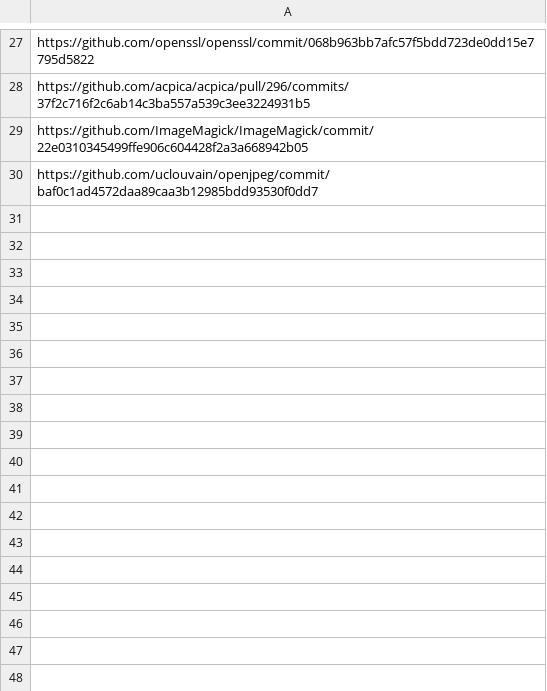
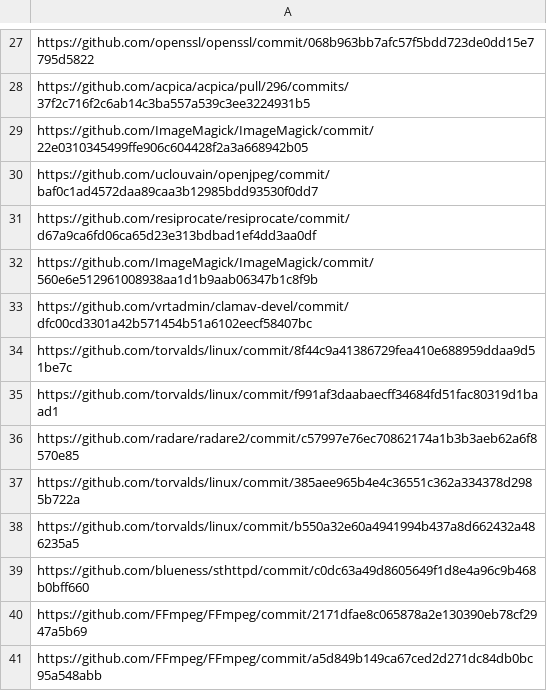
Before and after one commit to owura82/msr-cgt-eval, a CSV file: github_links_SELECTED.csv, drawn as a sheet; only a part is shown, gaps mark what is left out.

```diff
--- a/github_links_SELECTED.csv
+++ b/github_links_SELECTED.csv
@@ -30 +30,12 @@ https://github.com/ImageMagick/ImageMagick/commit/22e0310345499ffe906c604428f2a3
 https://github.com/uclouvain/openjpeg/commit/baf0c1ad4572daa89caa3b12985bdd93530f0dd7
+https://github.com/resiprocate/resiprocate/commit/d67a9ca6fd06ca65d23e313bdbad1ef4dd3aa0df
+https://github.com/ImageMagick/ImageMagick/commit/560e6e512961008938aa1d1b9aab06347b1c8f9b
+https://github.com/vrtadmin/clamav-devel/commit/dfc00cd3301a42b571454b51a6102eecf58407bc
+https://github.com/torvalds/linux/commit/8f44c9a41386729fea410e688959ddaa9d51be7c
+https://github.com/torvalds/linux/commit/f991af3daabaecff34684fd51fac80319d1baad1
+https://github.com/radare/radare2/commit/c57997e76ec70862174a1b3b3aeb62a6f8570e85
+https://github.com/torvalds/linux/commit/385aee965b4e4c36551c362a334378d2985b722a
+https://github.com/torvalds/linux/commit/b550a32e60a4941994b437a8d662432a486235a5
+https://github.com/blueness/sthttpd/commit/c0dc63a49d8605649f1d8e4a96c9b468b0bff660
+https://github.com/FFmpeg/FFmpeg/commit/2171dfae8c065878a2e130390eb78cf2947a5b69
+https://github.com/FFmpeg/FFmpeg/commit/a5d849b149ca67ced2d271dc84db0bc95a548abb
```
Also changed, not shown: github_links_REJECTED.csv, github_links_WORKING.csv, 48 other files.
